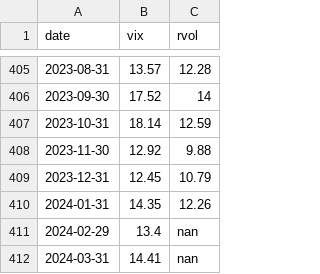
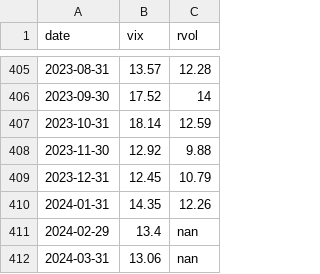
Before and after one commit to artem-bakulin/latex, a CSV file: derivatives/vix_and_rvol.csv, drawn as a sheet; only a part is shown, gaps mark what is left out.

```diff
--- a/derivatives/vix_and_rvol.csv
+++ b/derivatives/vix_and_rvol.csv
@@ -411,2 +411,2 @@ date,vix,rvol
 2024-02-29,13.4,nan
-2024-03-31,14.41,nan
+2024-03-31,13.06,nan
```
Also changed, not shown: derivatives/USDRUB_realized_vol.csv, derivatives/cbr.USD.2012.2024.csv, 4 other files.
